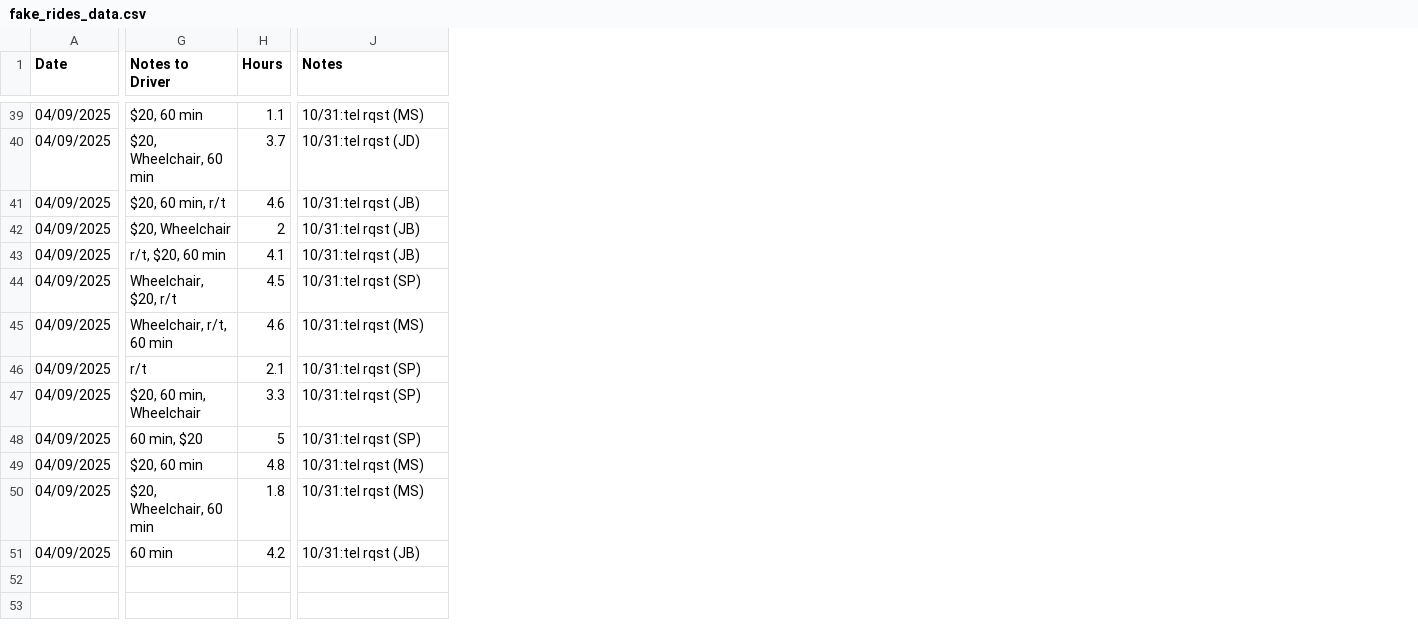
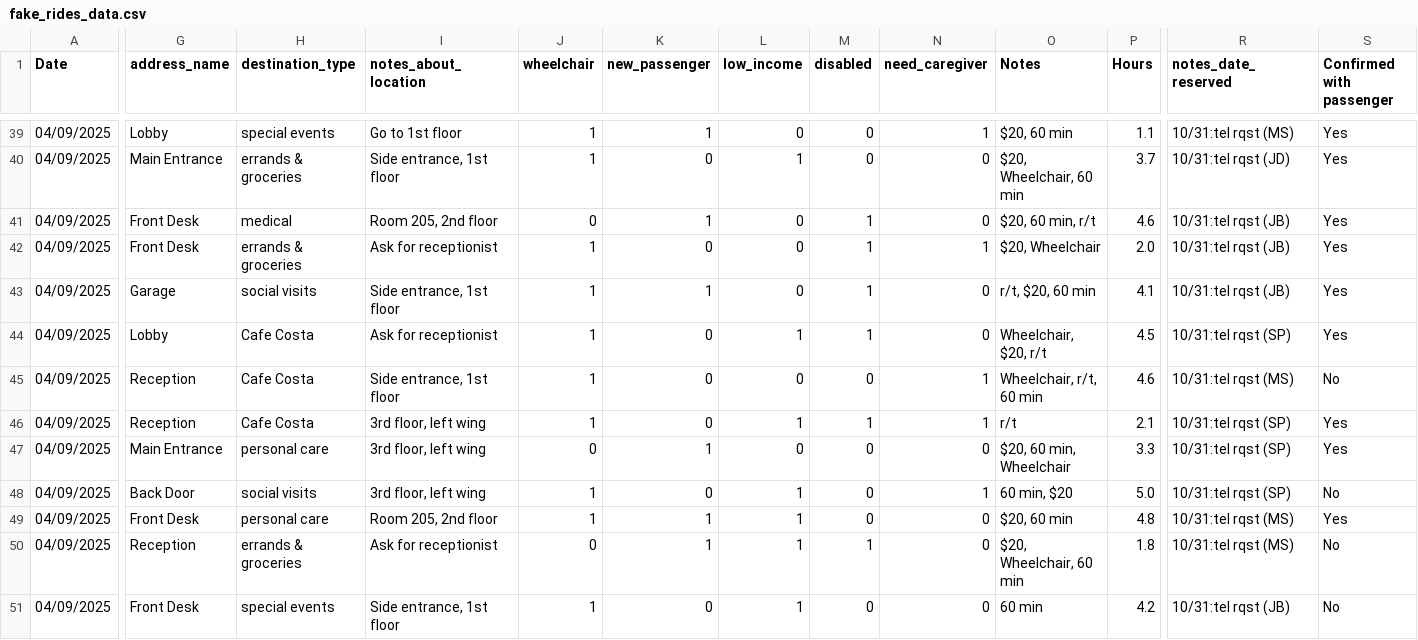
Before and after one commit to saasbook/lamorinda-spirit-van, a CSV file: db/fake_rides_data.csv, drawn as a sheet; only a part is shown, gaps mark what is left out; addresses are those after the commit; the diff covers the shown part only; the diff names each change by its address in the sheet, - before the commit and + after, or states it on an @@ line.

```diff
--- a/db/fake_rides_data.csv
+++ b/db/fake_rides_data.csv
+column G (address_name), rows 39-51: Lobby | Main Entrance | Front Desk | Front Desk | Garage | Lobby | Reception | Reception | Main Entrance | Back Door | Front Desk | Reception | Front Desk
+column H (destination_type), rows 39-51: special events | errands & groceries | medical | errands & groceries | social visits | Cafe Costa | Cafe Costa | Cafe Costa | personal care | social visits | personal care | errands & groceries | special events
+column I (notes_about_location), rows 39-51: Go to 1st floor | Side entrance, 1st floor | Room 205, 2nd floor | Ask for receptionist | Side entrance, 1st floor | Ask for receptionist | Side entrance, 1st floor | 3rd floor, left wing | 3rd floor, left wing | 3rd floor, left wing | Room 205, 2nd floor | Ask for receptionist | Side entrance, 1st floor
+column J (wheelchair), rows 39-51: 1 | 1 | 0 | 1 | 1 | 1 | 1 | 1 | 0 | 1 | 1 | 0 | 1
+column K (new_passenger), rows 39-51: 1 | 0 | 1 | 0 | 1 | 0 | 0 | 0 | 1 | 0 | 1 | 1 | 0
+column L (low_income), rows 39-51: 0 | 1 | 0 | 0 | 0 | 1 | 0 | 1 | 0 | 1 | 1 | 1 | 1
+column M (disabled), rows 39-51: 0 | 0 | 1 | 1 | 1 | 1 | 0 | 1 | 0 | 0 | 0 | 1 | 0
+column N (need_caregiver), rows 39-51: 1 | 0 | 0 | 1 | 0 | 0 | 1 | 1 | 0 | 1 | 0 | 0 | 0
+column S (Confirmed with passenger), rows 39-51: Yes | Yes | Yes | Yes | Yes | Yes | No | Yes | Yes | No | Yes | No | No
-O1: Notes to Driver
+O1: Notes
-R1: Notes
+R1: notes_date_reserved
-P42 (Hours): 2
+P42 (Hours): 2.0
-P48 (Hours): 5
+P48 (Hours): 5.0
```
Also changed, not shown: 11 edited cells elsewhere in this file, 7 other files.
